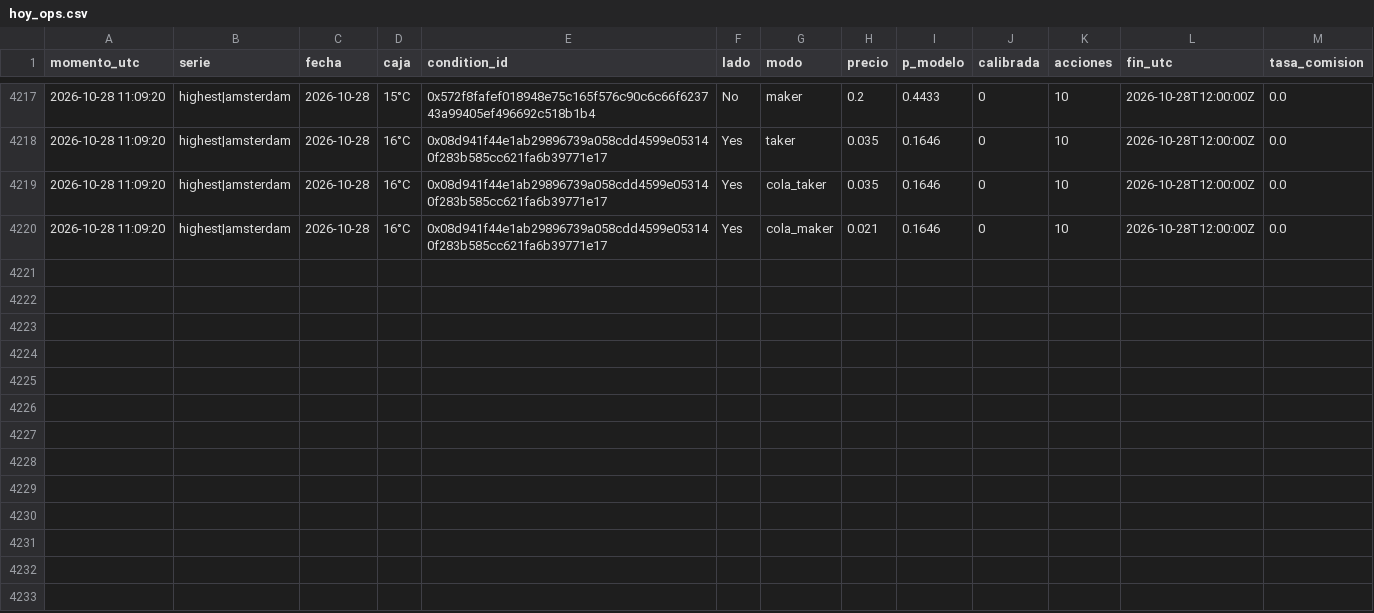
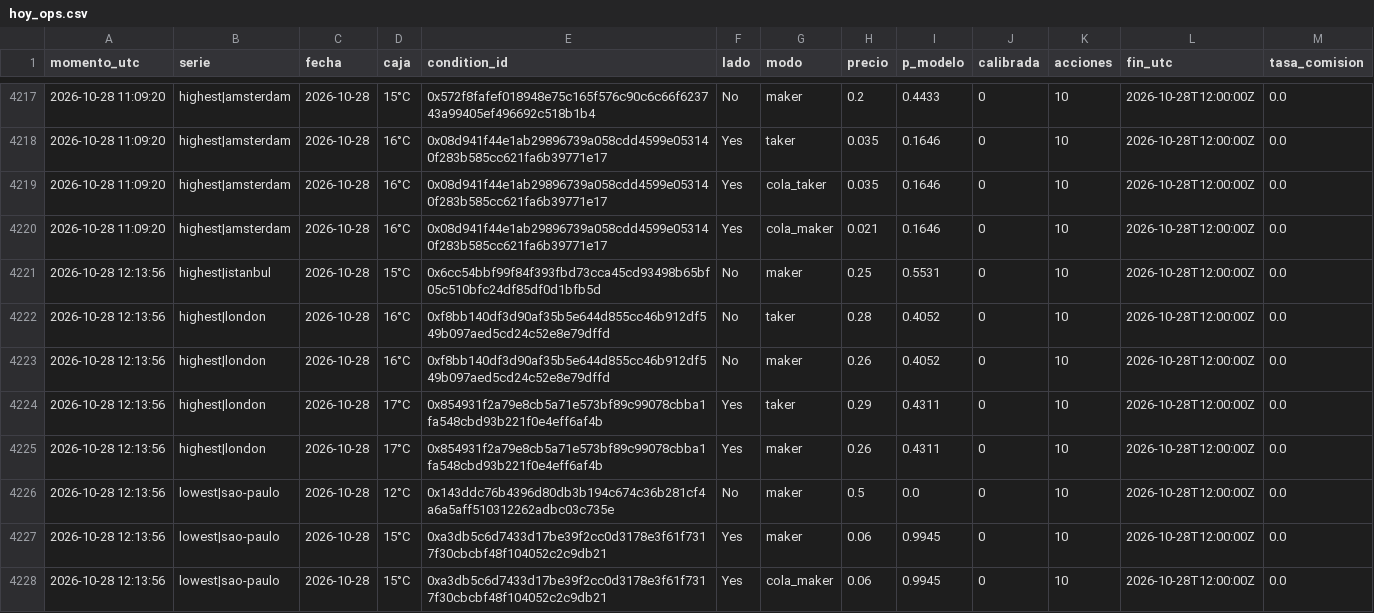
Before and after one commit to Agustinsff/polymarket-clima, a CSV file: hoy_ops.csv, drawn as a sheet; only a part is shown, gaps mark what is left out.

```diff
--- a/hoy_ops.csv
+++ b/hoy_ops.csv
@@ -4220 +4220,9 @@ momento_utc;serie;fecha;caja;condition_id;lado;modo;precio;p_modelo;calibrada;ac
 2026-10-28 11:09:20;highest|amsterdam;2026-10-28;16°C;0x08d941f44e1ab29896739a058cdd4599e053140f283b585cc621fa6b39771e17;Yes;cola_maker;0.021;0.1646;0;10;2026-10-28T12:00:00Z;0.0
+2026-10-28 12:13:56;highest|istanbul;2026-10-28;15°C;0x6cc54bbf99f84f393fbd73cca45cd93498b65bf05c510bfc24df85df0d1bfb5d;No;maker;0.25;0.5531;0;10;2026-10-28T12:00:00Z;0.0
+2026-10-28 12:13:56;highest|london;2026-10-28;16°C;0xf8bb140df3d90af35b5e644d855cc46b912df549b097aed5cd24c52e8e79dffd;No;taker;0.28;0.4052;0;10;2026-10-28T12:00:00Z;0.0
+2026-10-28 12:13:56;highest|london;2026-10-28;16°C;0xf8bb140df3d90af35b5e644d855cc46b912df549b097aed5cd24c52e8e79dffd;No;maker;0.26;0.4052;0;10;2026-10-28T12:00:00Z;0.0
+2026-10-28 12:13:56;highest|london;2026-10-28;17°C;0x854931f2a79e8cb5a71e573bf89c99078cbba1fa548cbd93b221f0e4eff6af4b;Yes;taker;0.29;0.4311;0;10;2026-10-28T12:00:00Z;0.0
+2026-10-28 12:13:56;highest|london;2026-10-28;17°C;0x854931f2a79e8cb5a71e573bf89c99078cbba1fa548cbd93b221f0e4eff6af4b;Yes;maker;0.26;0.4311;0;10;2026-10-28T12:00:00Z;0.0
+2026-10-28 12:13:56;lowest|sao-paulo;2026-10-28;12°C;0x143ddc76b4396d80db3b194c674c36b281cf4a6a5aff510312262adbc03c735e;No;maker;0.5;0.0;0;10;2026-10-28T12:00:00Z;0.0
+2026-10-28 12:13:56;lowest|sao-paulo;2026-10-28;15°C;0xa3db5c6d7433d17be39f2cc0d3178e3f61f7317f30cbcbf48f104052c2c9db21;Yes;maker;0.06;0.9945;0;10;2026-10-28T12:00:00Z;0.0
+2026-10-28 12:13:56;lowest|sao-paulo;2026-10-28;15°C;0xa3db5c6d7433d17be39f2cc0d3178e3f61f7317f30cbcbf48f104052c2c9db21;Yes;cola_maker;0.06;0.9945;0;10;2026-10-28T12:00:00Z;0.0
```
Also changed, not shown: 5 other files.
